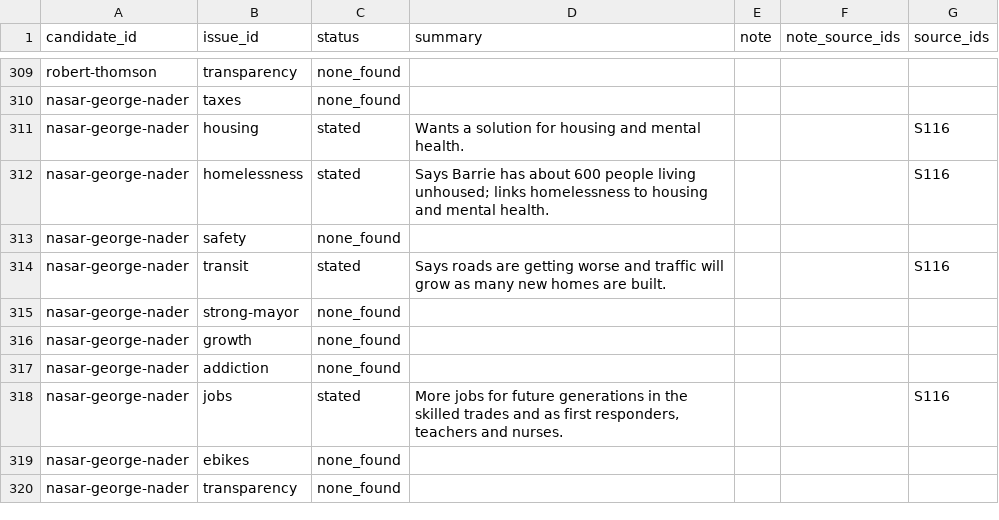
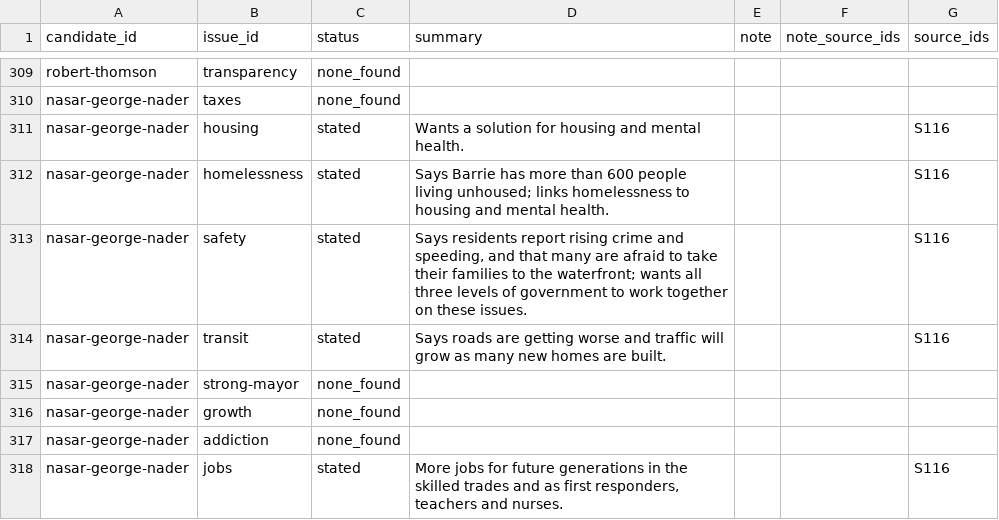
Before and after one commit to tenonic/barrie-election-2026, a CSV file: data/positions.csv, drawn as a sheet; only a part is shown, gaps mark what is left out; the shorter side is filled out with more unchanged rows.

```diff
--- a/data/positions.csv
+++ b/data/positions.csv
@@ -311,4 +311,4 @@ nasar-george-nader,taxes,none_found,,,,
 nasar-george-nader,housing,stated,Wants a solution for housing and mental health.,,,S116
-nasar-george-nader,homelessness,stated,Says Barrie has about 600 people living unhoused; links homelessness to housing and mental health.,,,S116
-nasar-george-nader,safety,none_found,,,,
+nasar-george-nader,homelessness,stated,Says Barrie has more than 600 people living unhoused; links homelessness to housing and mental health.,,,S116
+nasar-george-nader,safety,stated,"Says residents report rising crime and speeding, and that many are afraid to take their families to the waterfront; wants all three levels of government to work together on these issues.",,,S116
 nasar-george-nader,transit,stated,Says roads are getting worse and traffic will grow as many new homes are built.,,,S116
```
Also changed, not shown: data/candidates.csv, data/sources.csv, 1 other file.
